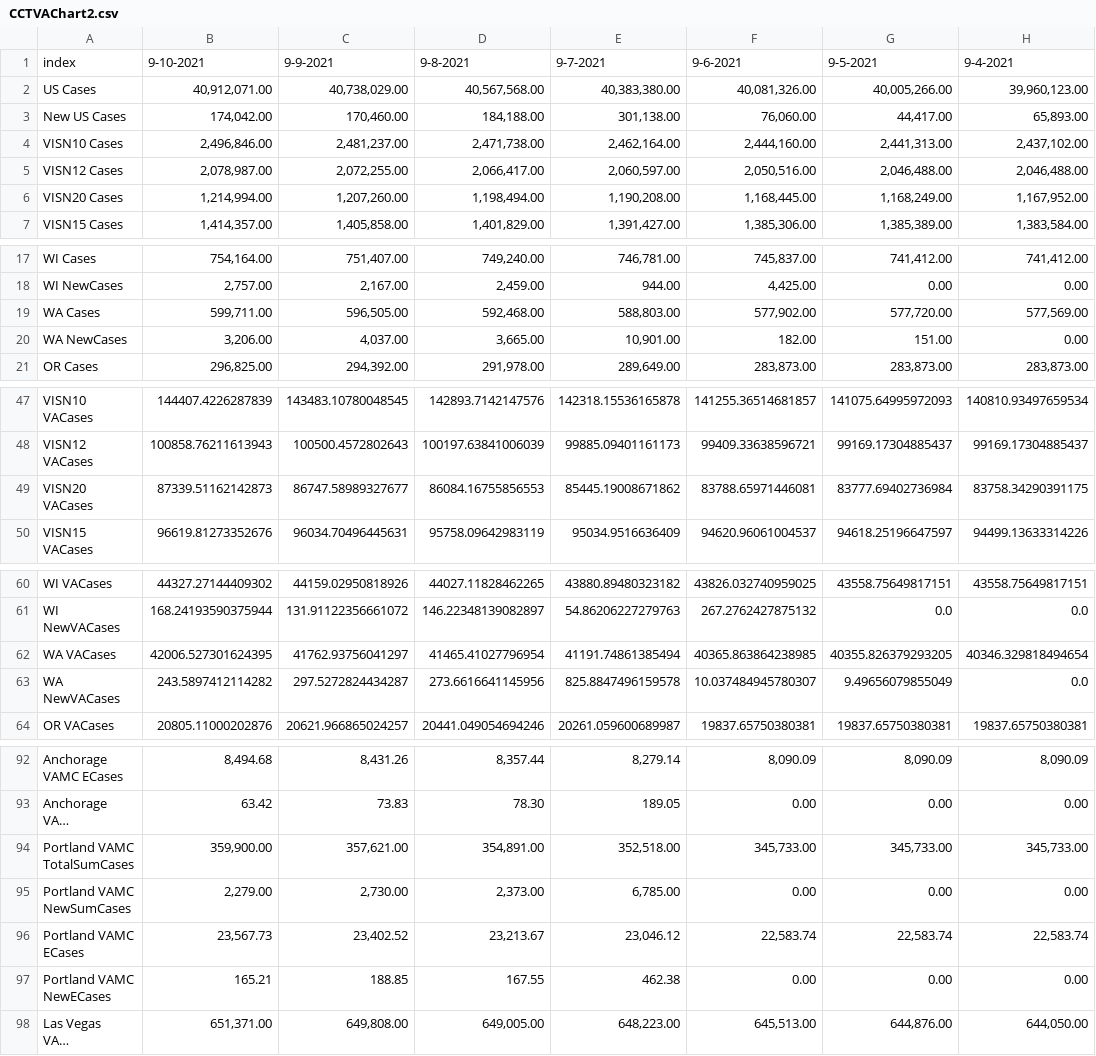
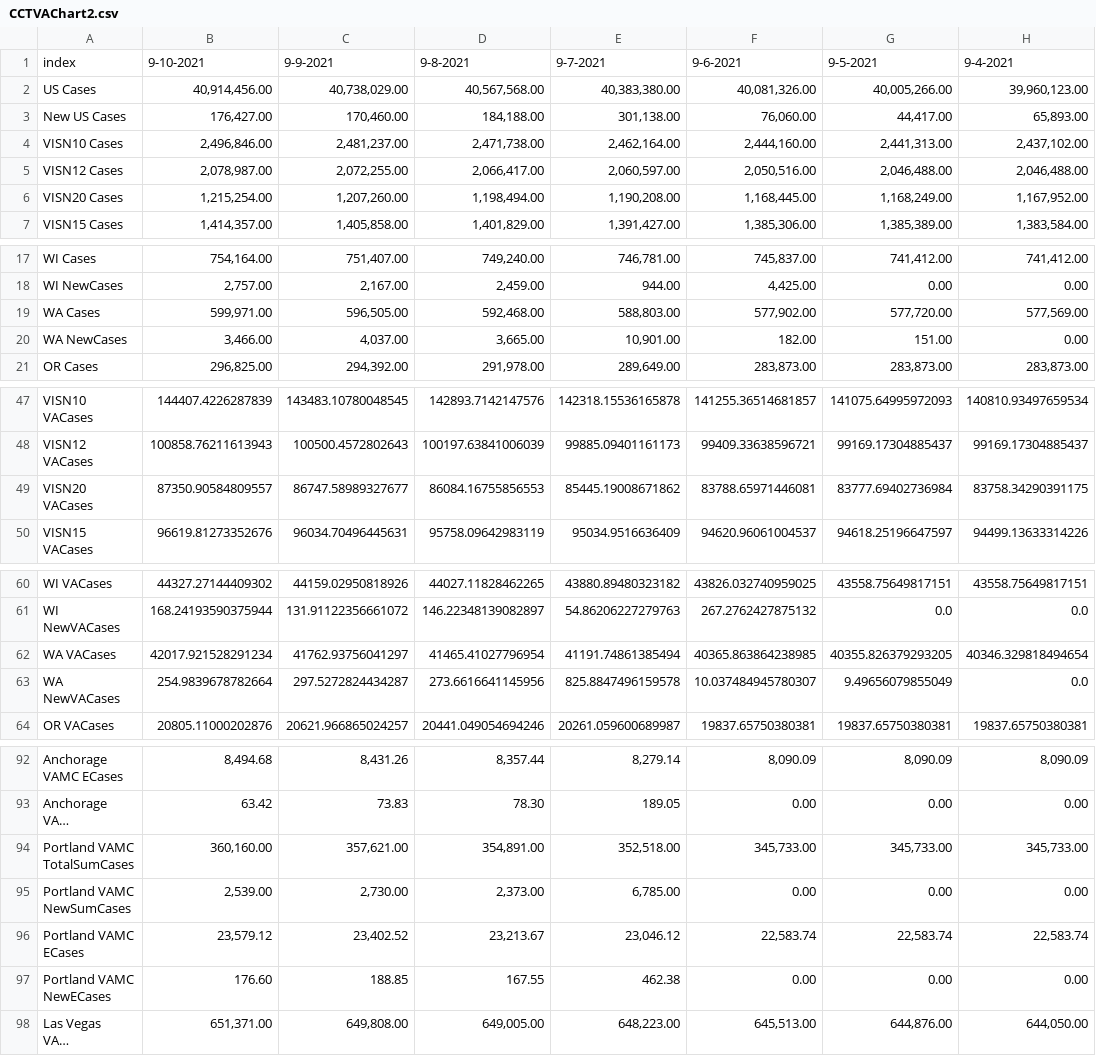
Before and after one commit to sourabpramanik/Covid, a CSV file: CCTVAChart2.csv, drawn as a sheet; only a part is shown, gaps mark what is left out; long unchanged cells end in …; the diff names each change by its address in the sheet, - before the commit and + after, or states it on an @@ line.

```diff
--- a/CCTVAChart2.csv
+++ b/CCTVAChart2.csv
-B2: 40,912,071.00
+B2: 40,914,456.00
-B3: 174,042.00
+B3: 176,427.00
-B6: 1,214,994.00
+B6: 1,215,254.00
-B19: 599,711.00
+B19: 599,971.00
-B20: 3,206.00
+B20: 3,466.00
-B49: 87339.51162142873
+B49: 87350.90584809557
-B62: 42006.527301624395
+B62: 42017.921528291234
-B63: 243.5897412114282
+B63: 254.9839678782664
-B94: 359,900.00
+B94: 360,160.00
-B95: 2,279.00
+B95: 2,539.00
-B96: 23,567.73
+B96: 23,579.12
-B97: 165.21
+B97: 176.60
```
Also changed, not shown: VAChart.csv.
